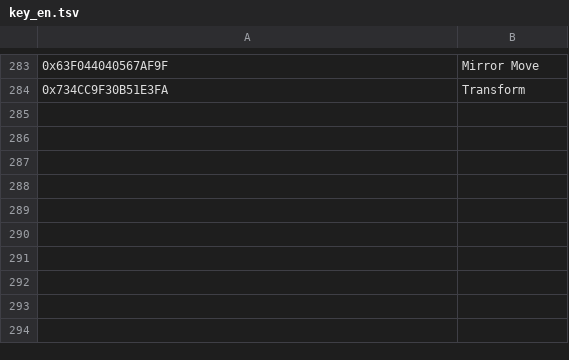
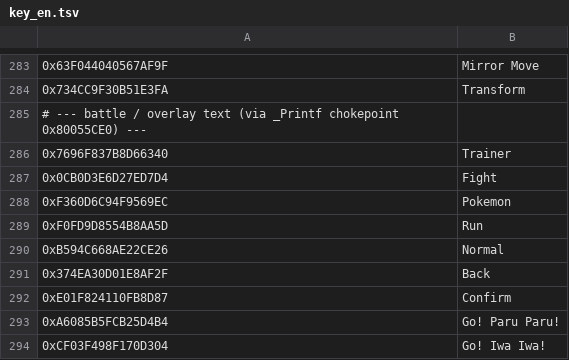
Before and after one commit to mstan/PocketMonstersStadiumRecomp, a TSV file: tools/key_en.tsv, drawn as a sheet; only a part is shown, gaps mark what is left out.

```diff
--- a/tools/key_en.tsv
+++ b/tools/key_en.tsv
@@ -284 +284,11 @@
 0x734CC9F30B51E3FA	Transform
+# --- battle / overlay text (via _Printf chokepoint 0x80055CE0) ---
+0x7696F837B8D66340	Trainer
+0x0CB0D3E6D27ED7D4	Fight
+0xF360D6C94F9569EC	Pokemon
+0xF0FD9D8554B8AA5D	Run
+0xB594C668AE22CE26	Normal
+0x374EA30D01E8AF2F	Back
+0xE01F824110FB8D87	Confirm
+0xA6085B5FCB25D4B4	Go! Paru Paru!
+0xCF03F498F170D304	Go! Iwa Iwa!
```
Also changed, not shown: tools/strings_decoded.tsv, 6 other files.
